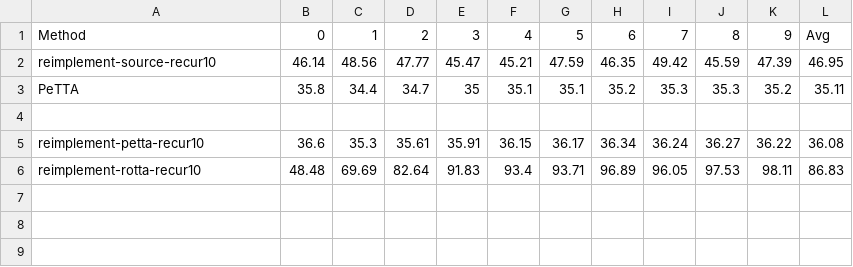
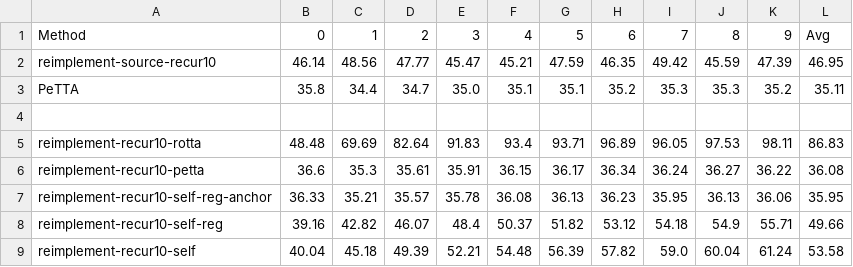
Before and after one commit to ywtseng0226/tta, a CSV file: performance.csv, drawn as a sheet.

Commit message:
update visualize, record performance code

```diff
--- a/performance.csv
+++ b/performance.csv
@@ -2,5 +2,8 @@ Method,0,1,2,3,4,5,6,7,8,9,Avg
 reimplement-source-recur10,46.14,48.56,47.77,45.47,45.21,47.59,46.35,49.42,45.59,47.39,46.95
-PeTTA,35.8,34.4,34.7,35,35.1,35.1,35.2,35.3,35.3,35.2,35.11
+PeTTA,35.8,34.4,34.7,35.0,35.1,35.1,35.2,35.3,35.3,35.2,35.11
 ,,,,,,,,,,,
-reimplement-petta-recur10,36.6,35.3,35.61,35.91,36.15,36.17,36.34,36.24,36.27,36.22,36.08
-reimplement-rotta-recur10,48.48,69.69,82.64,91.83,93.4,93.71,96.89,96.05,97.53,98.11,86.83
+reimplement-recur10-rotta,48.48,69.69,82.64,91.83,93.4,93.71,96.89,96.05,97.53,98.11,86.83
+reimplement-recur10-petta,36.6,35.3,35.61,35.91,36.15,36.17,36.34,36.24,36.27,36.22,36.08
+reimplement-recur10-self-reg-anchor,36.33,35.21,35.57,35.78,36.08,36.13,36.23,35.95,36.13,36.06,35.95
+reimplement-recur10-self-reg,39.16,42.82,46.07,48.4,50.37,51.82,53.12,54.18,54.9,55.71,49.66
+reimplement-recur10-self,40.04,45.18,49.39,52.21,54.48,56.39,57.82,59.0,60.04,61.24,53.58
```
Also changed, not shown: 6 other files.
